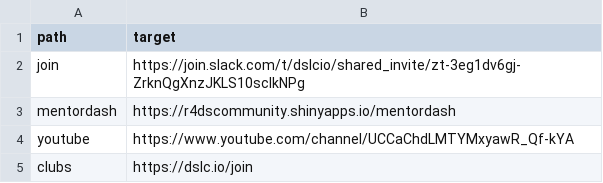
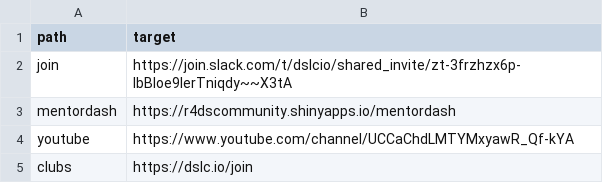
Before and after one commit to dslc-io/dslc-io, a TSV file: redirects-404.tsv, drawn as a sheet; only a part is shown.

```diff
--- a/redirects-404.tsv
+++ b/redirects-404.tsv
@@ -1,3 +1,3 @@
 path	target
-join	https://join.slack.com/t/dslcio/shared_invite/zt-3eg1dv6gj-ZrknQgXnzJKLS10scIkNPg
+join	https://join.slack.com/t/dslcio/shared_invite/zt-3frzhzx6p-IbBloe9lerTniqdy~~X3tA
 mentordash	https://r4dscommunity.shinyapps.io/mentordash
```
Also changed, not shown: 4 other files.
